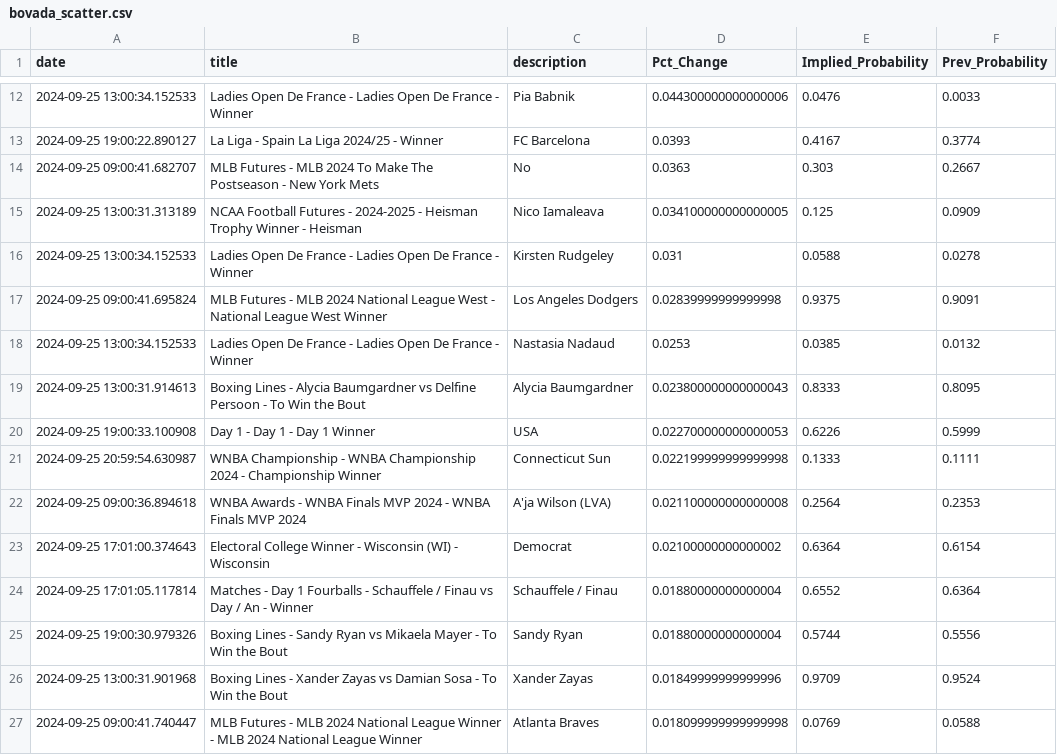
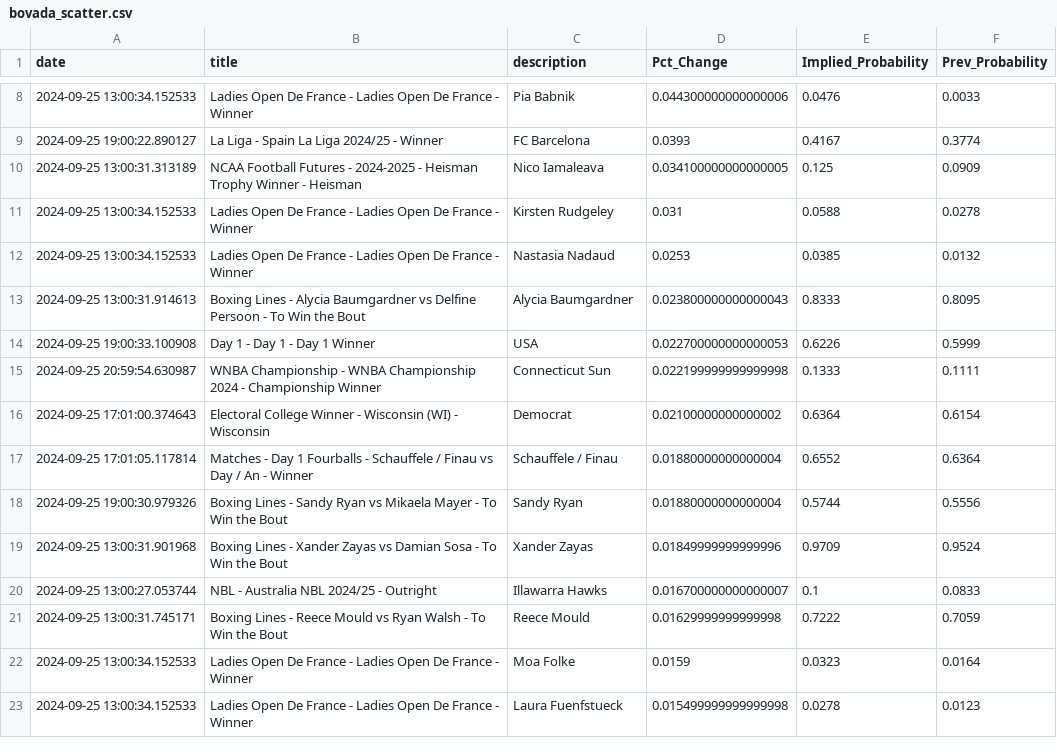
Before and after one commit to aaroncolesmith/bet_model, a CSV file: bovada_scatter.csv, drawn as a sheet; only a part is shown, gaps mark what is left out; the shorter side is filled out with more unchanged rows; the diff covers the shown part only.

Commit message:
data_load_upload_data

```diff
--- a/bovada_scatter.csv
+++ b/bovada_scatter.csv
@@ -13,6 +9,4 @@ date,title,description,Pct_Change,Implied_Probability,Prev_Probability
 2024-09-25 19:00:22.890127,La Liga - Spain La Liga 2024/25 - Winner,FC Barcelona,0.0393,0.4167,0.3774
-2024-09-25 09:00:41.682707,MLB Futures - MLB 2024 To Make The Postseason - New York Mets,No,0.0363,0.303,0.2667
 2024-09-25 13:00:31.313189,NCAA Football Futures - 2024-2025 - Heisman Trophy Winner - Heisman ,Nico Iamaleava,0.034100000000000005,0.125,0.0909
 2024-09-25 13:00:34.152533,Ladies Open De France - Ladies Open De France - Winner,Kirsten Rudgeley,0.031,0.0588,0.0278
-2024-09-25 09:00:41.695824,MLB Futures - MLB 2024 National League West - National League West Winner,Los Angeles Dodgers,0.02839999999999998,0.9375,0.9091
 2024-09-25 13:00:34.152533,Ladies Open De France - Ladies Open De France - Winner,Nastasia Nadaud,0.0253,0.0385,0.0132
@@ -21,3 +15,2 @@ date,title,description,Pct_Change,Implied_Probability,Prev_Probability
 2024-09-25 20:59:54.630987,WNBA Championship - WNBA Championship 2024 - Championship Winner,Connecticut Sun,0.022199999999999998,0.1333,0.1111
-2024-09-25 09:00:36.894618,WNBA Awards - WNBA Finals MVP 2024 - WNBA Finals MVP 2024,A'ja Wilson (LVA),0.021100000000000008,0.2564,0.2353
 2024-09-25 17:01:00.374643,Electoral College Winner - Wisconsin (WI) - Wisconsin,Democrat,0.02100000000000002,0.6364,0.6154
@@ -26,2 +19 @@ date,title,description,Pct_Change,Implied_Probability,Prev_Probability
 2024-09-25 13:00:31.901968,Boxing Lines - Xander Zayas vs Damian Sosa - To Win the Bout,Xander Zayas,0.01849999999999996,0.9709,0.9524
-2024-09-25 09:00:41.740447,MLB Futures - MLB 2024 National League Winner - MLB 2024 National League Winner,Atlanta Braves,0.018099999999999998,0.0769,0.0588
```
Also changed, not shown: 27 removed rows and 2 moved rows elsewhere in this file, 5 other files.
